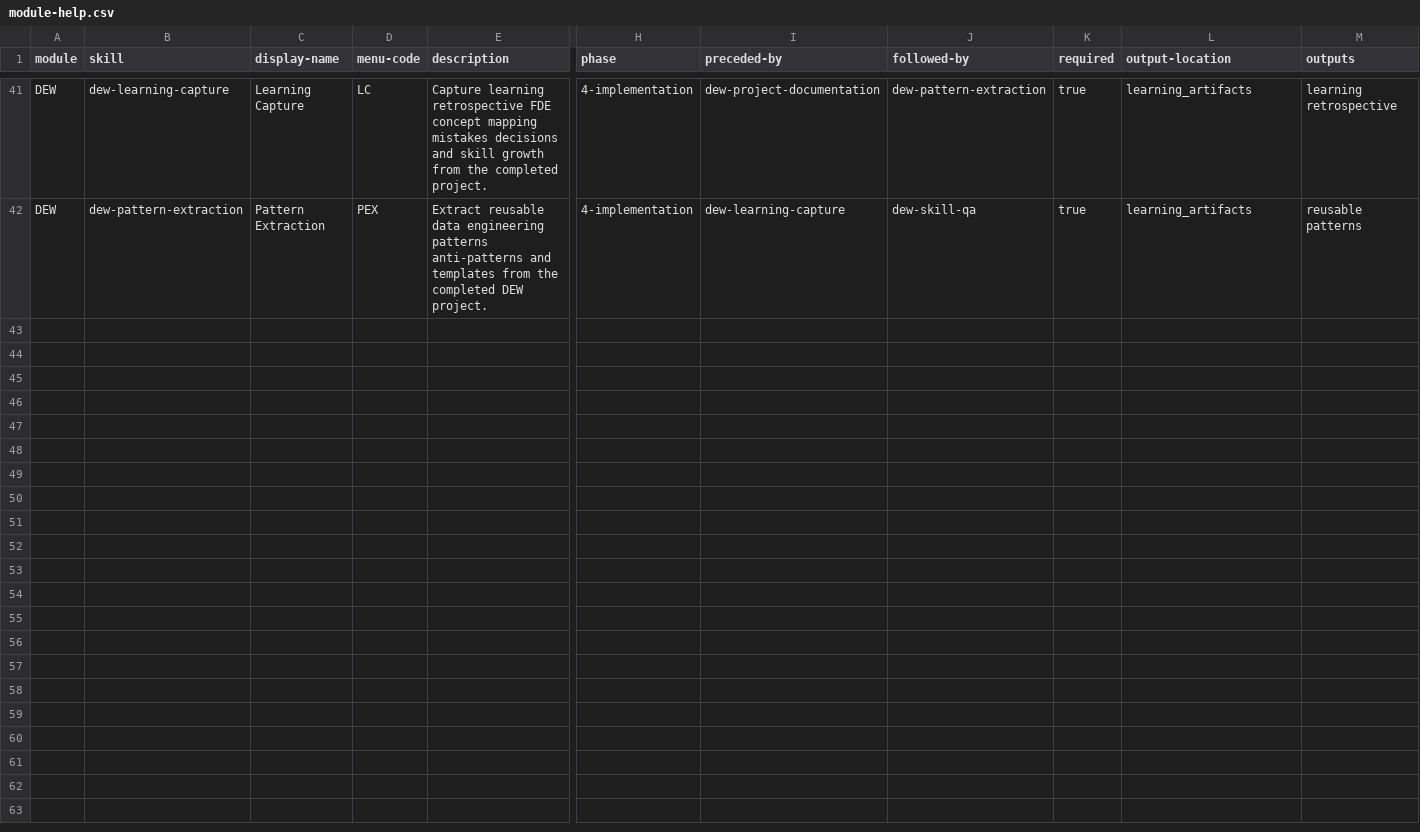
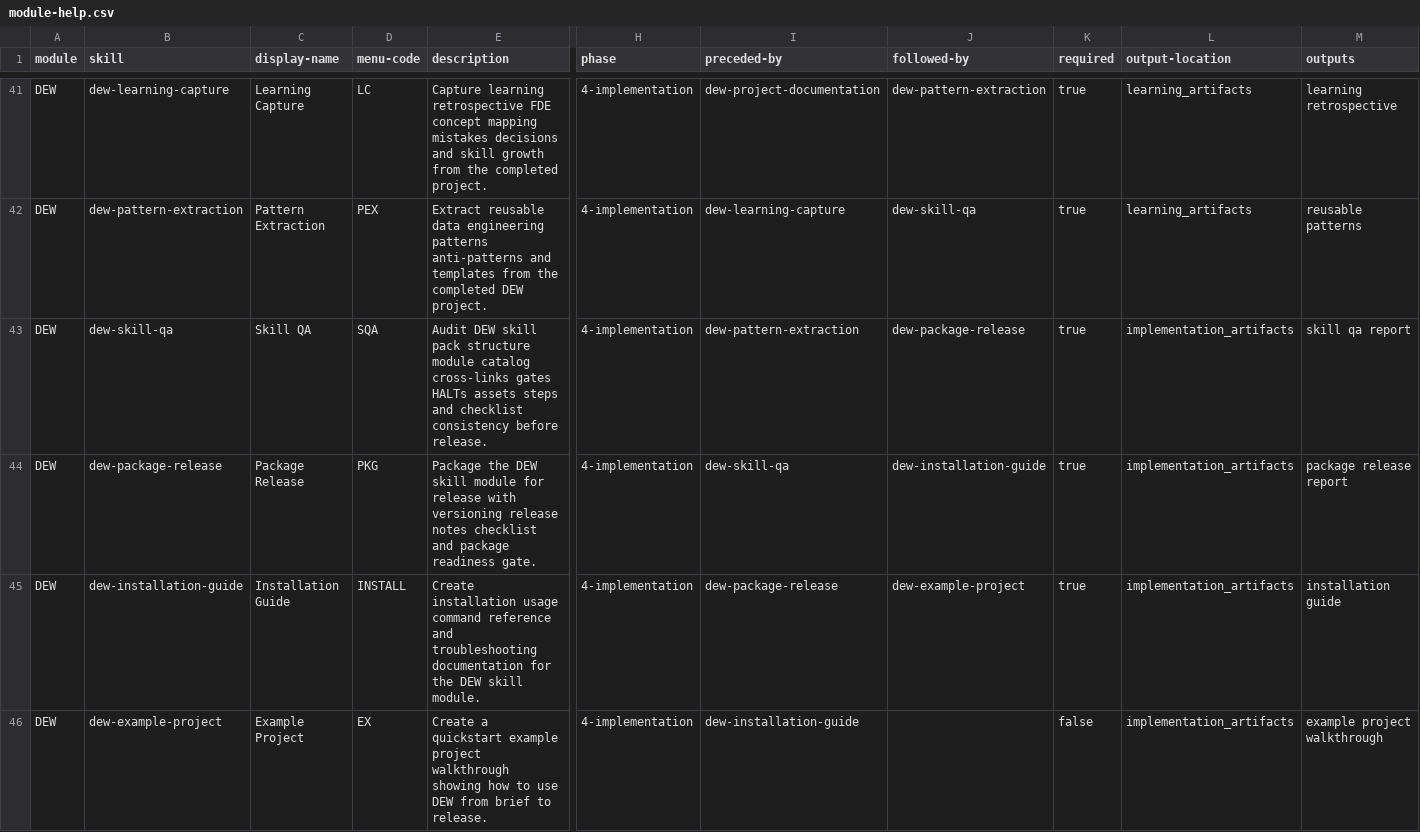
Before and after one commit to DKSang/DEW, a CSV file: src/dew-skills/module-help.csv, drawn as a sheet; only a part is shown, gaps mark what is left out; rows hold the shown columns only; the diff names each change by its address in the sheet, - before the commit and + after, or states it on an @@ line.

Commit message:
feat: Add DEW skill package release and QA workflows
- Implemented installation guide steps including initialization, loading package context, creating installation and usage guides, and finalizing documentation.
- Established package release workflow with steps for initialization, loading QA results, validating module catalog, and finalizing package release.
- Created skill QA workflow to audit DEW skill pack structure, including steps for initialization, scanning skill pack, validating module catalog and skill structure, and final QA gate.
- Added templates for packaging reports, final release notes, and checklists to standardize documentation.
- Introduced rubrics for assessing release risks and versioning to ensure consistent quality across skill packages.

```diff
--- a/src/dew-skills/module-help.csv
+++ b/src/dew-skills/module-help.csv
+row 43: DEW | dew-skill-qa | Skill QA | SQA | Audit DEW skill pack structure module catalog cross-links gates HALTs assets steps and checklist consistency before release. | 4-implementation | dew-pattern-extraction | dew-package-release | true | implementation_artifacts | skill qa report
+row 44: DEW | dew-package-release | Package Release | PKG | Package the DEW skill module for release with versioning release notes checklist and package readiness gate. | 4-implementation | dew-skill-qa | dew-installation-guide | true | implementation_artifacts | package release report
+row 45: DEW | dew-installation-guide | Installation Guide | INSTALL | Create installation usage command reference and troubleshooting documentation for the DEW skill module. | 4-implementation | dew-package-release | dew-example-project | true | implementation_artifacts | installation guide
+row 46: DEW | dew-example-project | Example Project | EX | Create a quickstart example project walkthrough showing how to use DEW from brief to release. | 4-implementation | dew-installation-guide |  | false | implementation_artifacts | example project walkthrough
```
Also changed, not shown: 57 other files.
